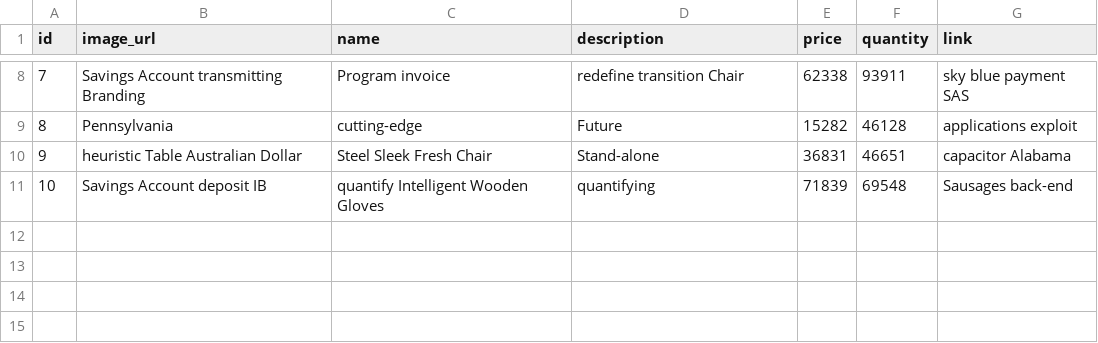
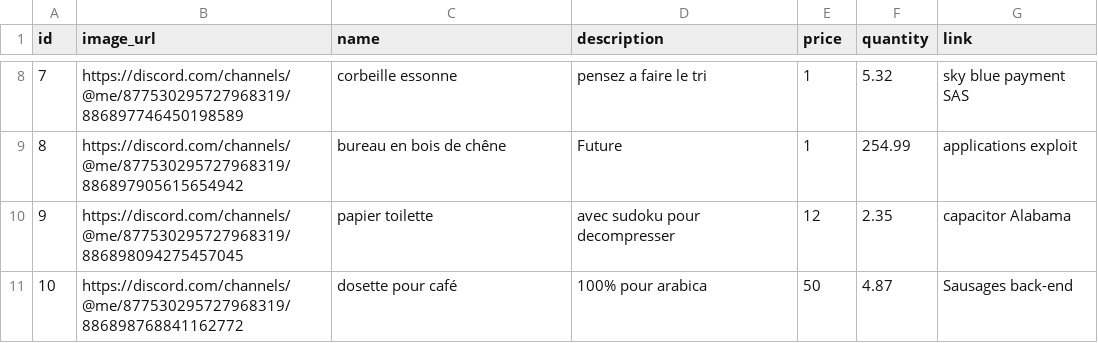
Before and after one commit to PierreSafouane/GDSI_BACK, a CSV file: src/main/resources/config/liquibase/fake-data/material.csv, drawn as a sheet; only a part is shown, gaps mark what is left out; the diff covers the shown part only.

```diff
--- a/src/main/resources/config/liquibase/fake-data/material.csv
+++ b/src/main/resources/config/liquibase/fake-data/material.csv
@@ -8,4 +8,4 @@ id;image_url;name;description;price;quantity;link
-7;Savings Account transmitting Branding;Program invoice;redefine transition Chair;62338;93911;sky blue payment SAS
-8;Pennsylvania;cutting-edge;Future;15282;46128;applications exploit
-9;heuristic Table Australian Dollar;Steel Sleek Fresh Chair;Stand-alone;36831;46651;capacitor Alabama
-10;Savings Account deposit IB;quantify Intelligent Wooden Gloves;quantifying;71839;69548;Sausages back-end
+7;https://discord.com/channels/@me/877530295727968319/886897746450198589;corbeille essonne;pensez a faire le tri;1;5.32;sky blue payment SAS
+8;https://discord.com/channels/@me/877530295727968319/886897905615654942;bureau en bois de chêne;Future;1;254.99;applications exploit
+9;https://discord.com/channels/@me/877530295727968319/886898094275457045;papier toilette;avec sudoku pour decompresser;12;2.35;capacitor Alabama
+10;https://discord.com/channels/@me/877530295727968319/886898768841162772;dosette pour café;100% pour arabica;50;4.87;Sausages back-end
```
Also changed, not shown: 29 edited cells elsewhere in this file, src/main/resources/config/liquibase/fake-data/booking.csv, src/main/resources/config/liquibase/fake-data/material_request.csv, 4 other files.
